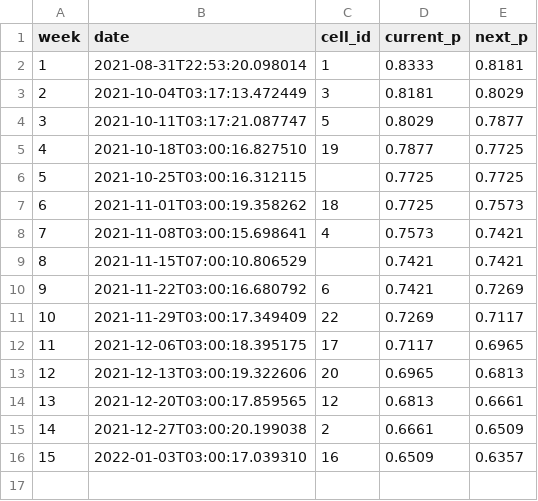
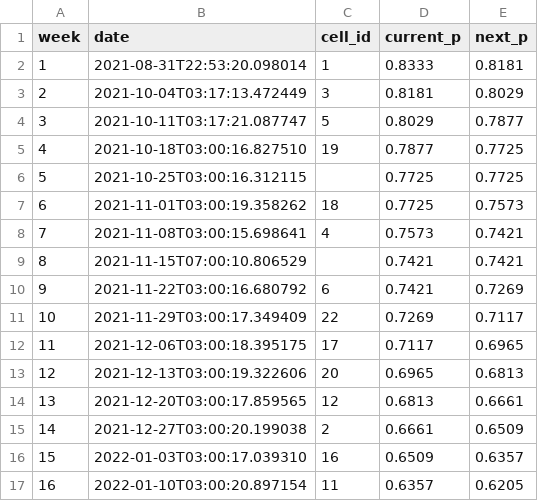
Before and after one commit to urth-inc/cell-space, a CSV file: results.csv, drawn as a sheet.

Commit message:
add result 20220110

```diff
--- a/results.csv
+++ b/results.csv
@@ -16 +16,2 @@ week,date,cell_id,current_p,next_p
 15,2022-01-03T03:00:17.039310,16,0.6509,0.6357
+16,2022-01-10T03:00:20.897154,11,0.6357,0.6205
```
